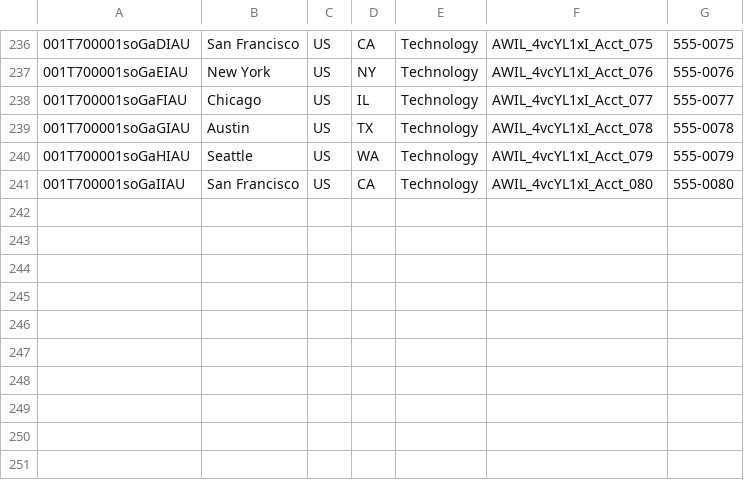
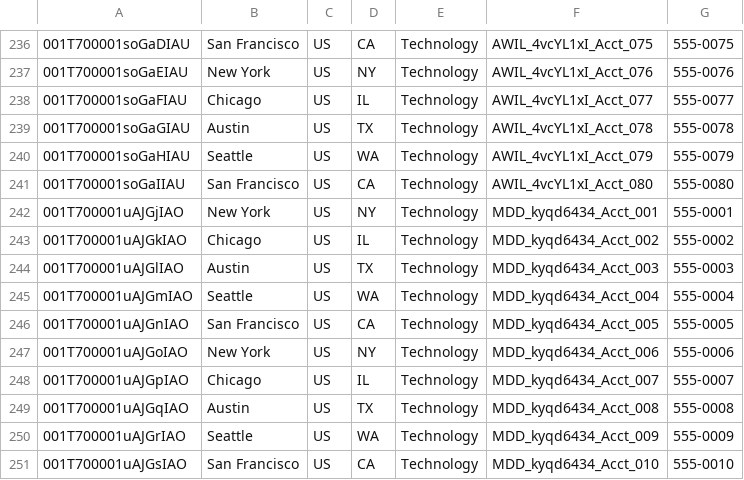
Before and after one commit to saalibilli/GHTestRepoLarge02, a CSV file: dataset/account.csv, drawn as a sheet; only a part is shown, gaps mark what is left out; the diff names each change by its address in the sheet, - before the commit and + after, or states it on an @@ line.

```diff
--- a/dataset/account.csv
+++ b/dataset/account.csv
+row 242: 001T700001uAJGjIAO | New York | US | NY | Technology | MDD_kyqd6434_Acct_001 | 555-0001
+row 243: 001T700001uAJGkIAO | Chicago | US | IL | Technology | MDD_kyqd6434_Acct_002 | 555-0002
+row 244: 001T700001uAJGlIAO | Austin | US | TX | Technology | MDD_kyqd6434_Acct_003 | 555-0003
+row 245: 001T700001uAJGmIAO | Seattle | US | WA | Technology | MDD_kyqd6434_Acct_004 | 555-0004
+row 246: 001T700001uAJGnIAO | San Francisco | US | CA | Technology | MDD_kyqd6434_Acct_005 | 555-0005
+row 247: 001T700001uAJGoIAO | New York | US | NY | Technology | MDD_kyqd6434_Acct_006 | 555-0006
+row 248: 001T700001uAJGpIAO | Chicago | US | IL | Technology | MDD_kyqd6434_Acct_007 | 555-0007
+row 249: 001T700001uAJGqIAO | Austin | US | TX | Technology | MDD_kyqd6434_Acct_008 | 555-0008
+row 250: 001T700001uAJGrIAO | Seattle | US | WA | Technology | MDD_kyqd6434_Acct_009 | 555-0009
+row 251: 001T700001uAJGsIAO | San Francisco | US | CA | Technology | MDD_kyqd6434_Acct_010 | 555-0010
```
Also changed, not shown: dataset/contact.csv, dataset/opportunity.csv, 41 other files.
